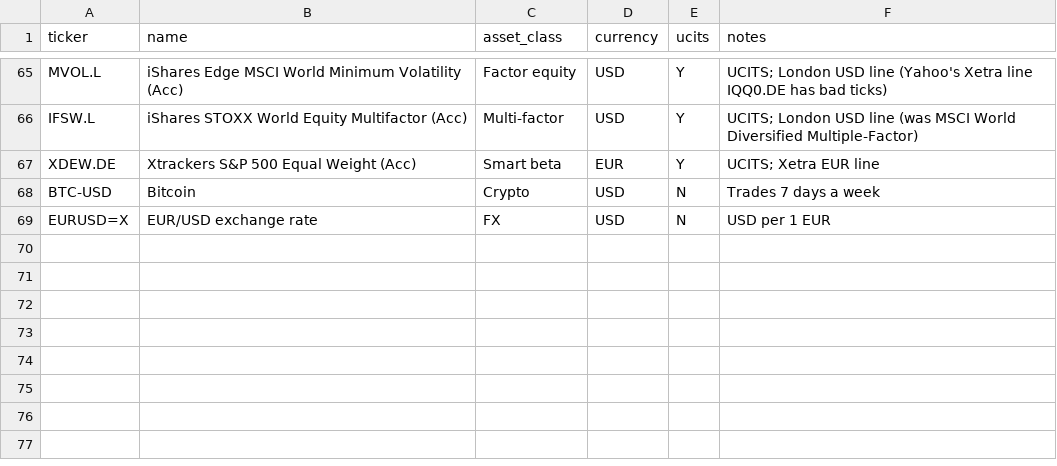
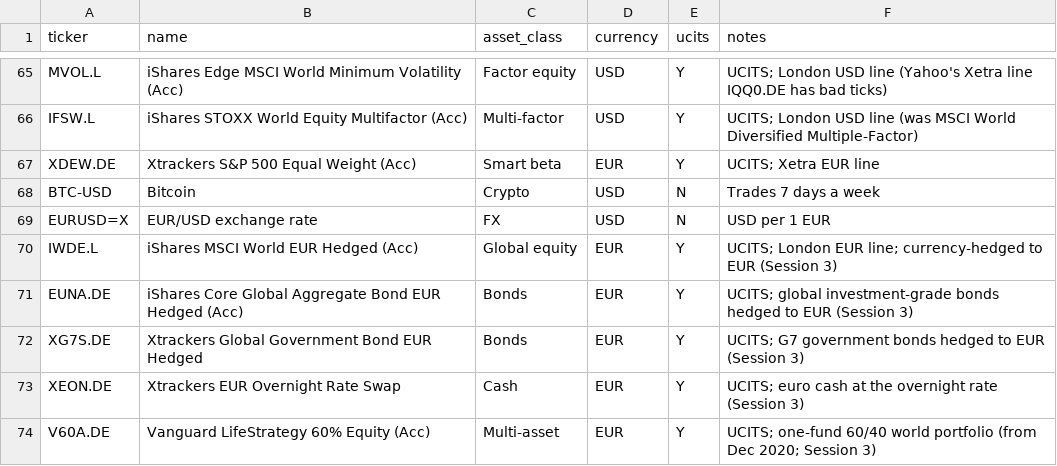
Before and after one commit to jose-suarezlledo/dis_lab, a CSV file: data/universe.csv, drawn as a sheet; only a part is shown, gaps mark what is left out; the diff names each change by its address in the sheet, - before the commit and + after, or states it on an @@ line.

```diff
--- a/data/universe.csv
+++ b/data/universe.csv
+row 70: IWDE.L | iShares MSCI World EUR Hedged (Acc) | Global equity | EUR | Y | UCITS; London EUR line; currency-hedged to EUR (Session 3)
+row 71: EUNA.DE | iShares Core Global Aggregate Bond EUR Hedged (Acc) | Bonds | EUR | Y | UCITS; global investment-grade bonds hedged to EUR (Session 3)
+row 72: XG7S.DE | Xtrackers Global Government Bond EUR Hedged | Bonds | EUR | Y | UCITS; G7 government bonds hedged to EUR (Session 3)
+row 73: XEON.DE | Xtrackers EUR Overnight Rate Swap | Cash | EUR | Y | UCITS; euro cash at the overnight rate (Session 3)
+row 74: V60A.DE | Vanguard LifeStrategy 60% Equity (Acc) | Multi-asset | EUR | Y | UCITS; one-fund 60/40 world portfolio (from Dec 2020; Session 3)
```
Also changed, not shown: data/manifest.csv, 25 other files.
